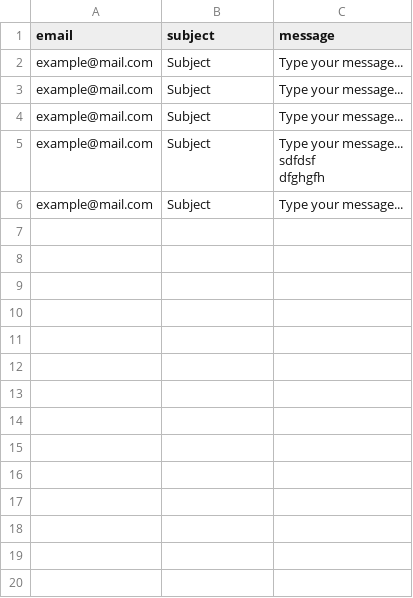
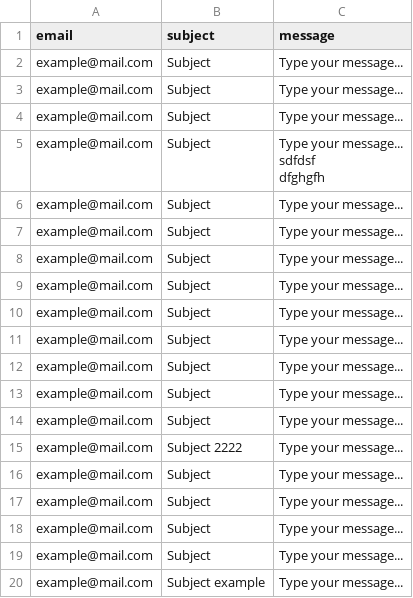
Before and after one commit to qwertyNodes/geekbrains_lessons, a CSV file: data/contact_form.csv, drawn as a sheet; the diff names each change by its address in the sheet, - before the commit and + after, or states it on an @@ line.

```diff
--- a/data/contact_form.csv
+++ b/data/contact_form.csv
+row 7: example@mail.com | Subject | Type your message...
+row 8: example@mail.com | Subject | Type your message...
+row 9: example@mail.com | Subject | Type your message...
+row 10: example@mail.com | Subject | Type your message...
+row 11: example@mail.com | Subject | Type your message...
+row 12: example@mail.com | Subject | Type your message...
+row 13: example@mail.com | Subject | Type your message...
+row 14: example@mail.com | Subject | Type your message...
+row 15: example@mail.com | Subject 2222 | Type your message...
+row 16: example@mail.com | Subject | Type your message...
+row 17: example@mail.com | Subject | Type your message...
+row 18: example@mail.com | Subject | Type your message...
+row 19: example@mail.com | Subject | Type your message...
+row 20: example@mail.com | Subject example | Type your message...
```
Also changed, not shown: 25 other files.
